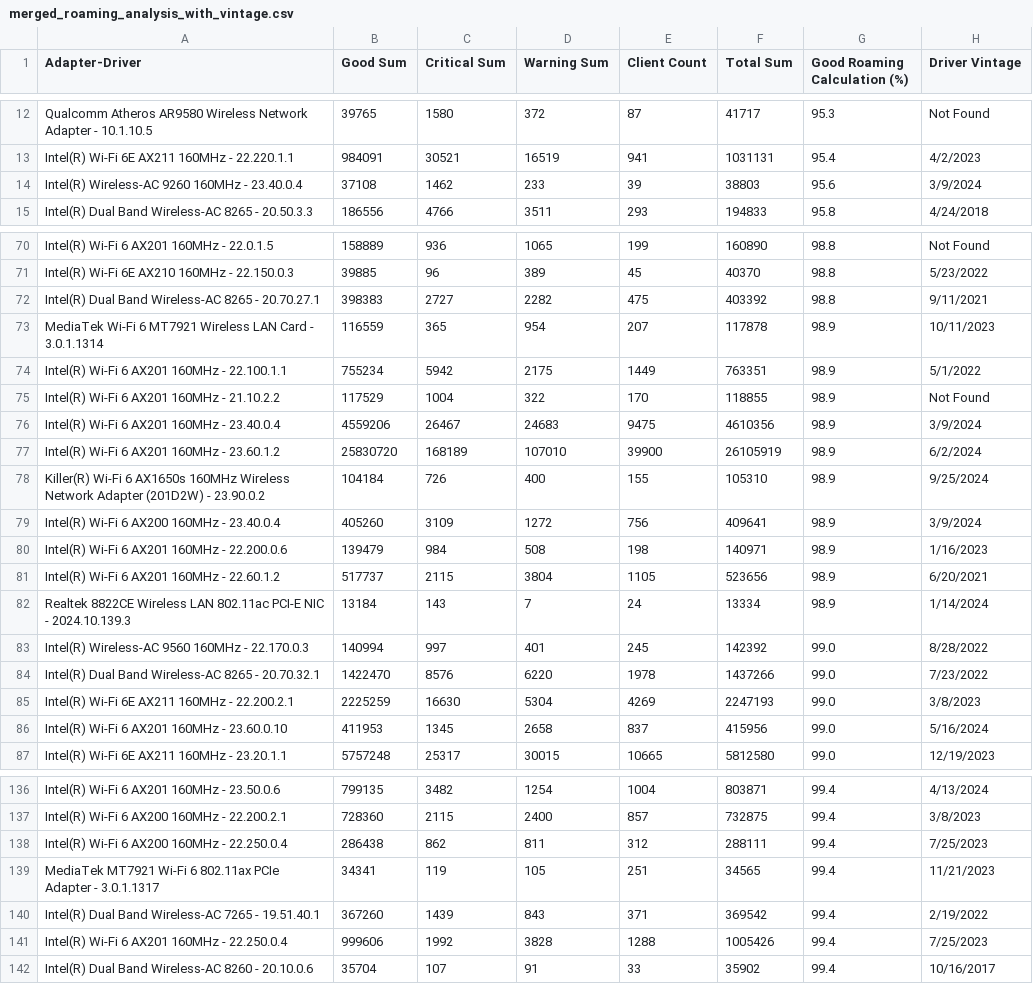
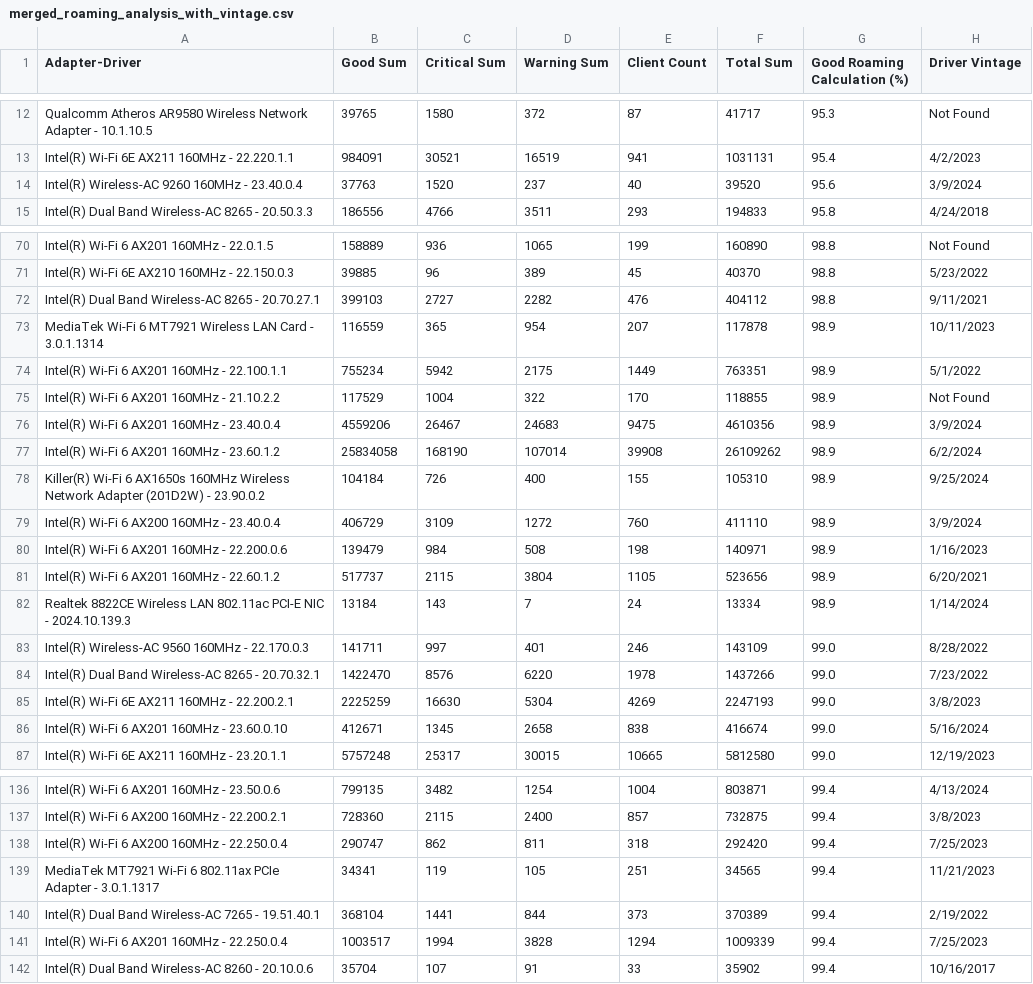
Before and after one commit to ecamulli/roaming, a CSV file: merged_roaming_analysis_with_vintage.csv, drawn as a sheet; only a part is shown, gaps mark what is left out; the diff covers the shown part only.

```diff
--- a/merged_roaming_analysis_with_vintage.csv
+++ b/merged_roaming_analysis_with_vintage.csv
@@ -13,3 +13,3 @@ Qualcomm Atheros AR9580 Wireless Network Adapter - 10.1.10.5,39765,1580,372,87,4
 Intel(R) Wi-Fi 6E AX211 160MHz - 22.220.1.1,984091,30521,16519,941,1031131,95.4,4/2/2023
-Intel(R) Wireless-AC 9260 160MHz - 23.40.0.4,37108,1462,233,39,38803,95.6,3/9/2024
+Intel(R) Wireless-AC 9260 160MHz - 23.40.0.4,37763,1520,237,40,39520,95.6,3/9/2024
 Intel(R) Dual Band Wireless-AC 8265 - 20.50.3.3,186556,4766,3511,293,194833,95.8,4/24/2018
@@ -71,3 +71,3 @@ Intel(R) Wi-Fi 6 AX201 160MHz - 22.0.1.5,158889,936,1065,199,160890,98.8,Not Fou
 Intel(R) Wi-Fi 6E AX210 160MHz - 22.150.0.3,39885,96,389,45,40370,98.8,5/23/2022
-Intel(R) Dual Band Wireless-AC 8265 - 20.70.27.1,398383,2727,2282,475,403392,98.8,9/11/2021
+Intel(R) Dual Band Wireless-AC 8265 - 20.70.27.1,399103,2727,2282,476,404112,98.8,9/11/2021
 MediaTek Wi-Fi 6 MT7921 Wireless LAN Card - 3.0.1.1314,116559,365,954,207,117878,98.9,10/11/2023
@@ -76,5 +76,5 @@ Intel(R) Wi-Fi 6 AX201 160MHz - 21.10.2.2,117529,1004,322,170,118855,98.9,Not Fo
 Intel(R) Wi-Fi 6 AX201 160MHz - 23.40.0.4,4559206,26467,24683,9475,4610356,98.9,3/9/2024
-Intel(R) Wi-Fi 6 AX201 160MHz - 23.60.1.2,25830720,168189,107010,39900,26105919,98.9,6/2/2024
+Intel(R) Wi-Fi 6 AX201 160MHz - 23.60.1.2,25834058,168190,107014,39908,26109262,98.9,6/2/2024
 Killer(R) Wi-Fi 6 AX1650s 160MHz Wireless Network Adapter (201D2W) - 23.90.0.2,104184,726,400,155,105310,98.9,9/25/2024
-Intel(R) Wi-Fi 6 AX200 160MHz - 23.40.0.4,405260,3109,1272,756,409641,98.9,3/9/2024
+Intel(R) Wi-Fi 6 AX200 160MHz - 23.40.0.4,406729,3109,1272,760,411110,98.9,3/9/2024
 Intel(R) Wi-Fi 6 AX201 160MHz - 22.200.0.6,139479,984,508,198,140971,98.9,1/16/2023
@@ -82,6 +82,6 @@ Intel(R) Wi-Fi 6 AX201 160MHz - 22.60.1.2,517737,2115,3804,1105,523656,98.9,6/20
 Realtek 8822CE Wireless LAN 802.11ac PCI-E NIC - 2024.10.139.3,13184,143,7,24,13334,98.9,1/14/2024
-Intel(R) Wireless-AC 9560 160MHz - 22.170.0.3,140994,997,401,245,142392,99.0,8/28/2022
+Intel(R) Wireless-AC 9560 160MHz - 22.170.0.3,141711,997,401,246,143109,99.0,8/28/2022
 Intel(R) Dual Band Wireless-AC 8265 - 20.70.32.1,1422470,8576,6220,1978,1437266,99.0,7/23/2022
 Intel(R) Wi-Fi 6E AX211 160MHz - 22.200.2.1,2225259,16630,5304,4269,2247193,99.0,3/8/2023
-Intel(R) Wi-Fi 6 AX201 160MHz - 23.60.0.10,411953,1345,2658,837,415956,99.0,5/16/2024
+Intel(R) Wi-Fi 6 AX201 160MHz - 23.60.0.10,412671,1345,2658,838,416674,99.0,5/16/2024
 Intel(R) Wi-Fi 6E AX211 160MHz - 23.20.1.1,5757248,25317,30015,10665,5812580,99.0,12/19/2023
@@ -137,6 +137,6 @@ Intel(R) Wi-Fi 6 AX201 160MHz - 23.50.0.6,799135,3482,1254,1004,803871,99.4,4/13
 Intel(R) Wi-Fi 6 AX200 160MHz - 22.200.2.1,728360,2115,2400,857,732875,99.4,3/8/2023
-Intel(R) Wi-Fi 6 AX200 160MHz - 22.250.0.4,286438,862,811,312,288111,99.4,7/25/2023
+Intel(R) Wi-Fi 6 AX200 160MHz - 22.250.0.4,290747,862,811,318,292420,99.4,7/25/2023
 MediaTek MT7921 Wi-Fi 6 802.11ax PCIe Adapter - 3.0.1.1317,34341,119,105,251,34565,99.4,11/21/2023
-Intel(R) Dual Band Wireless-AC 7265 - 19.51.40.1,367260,1439,843,371,369542,99.4,2/19/2022
-Intel(R) Wi-Fi 6 AX201 160MHz - 22.250.0.4,999606,1992,3828,1288,1005426,99.4,7/25/2023
+Intel(R) Dual Band Wireless-AC 7265 - 19.51.40.1,368104,1441,844,373,370389,99.4,2/19/2022
+Intel(R) Wi-Fi 6 AX201 160MHz - 22.250.0.4,1003517,1994,3828,1294,1009339,99.4,7/25/2023
 Intel(R) Dual Band Wireless-AC 8260 - 20.10.0.6,35704,107,91,33,35902,99.4,10/16/2017
```
Also changed, not shown: 78 edited cells elsewhere in this file, 1 other file.
